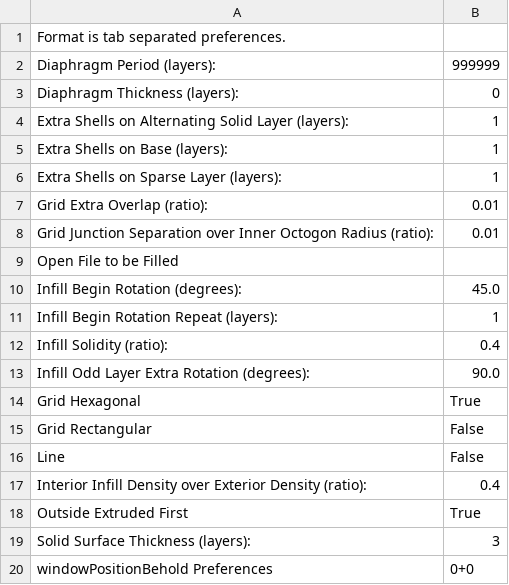
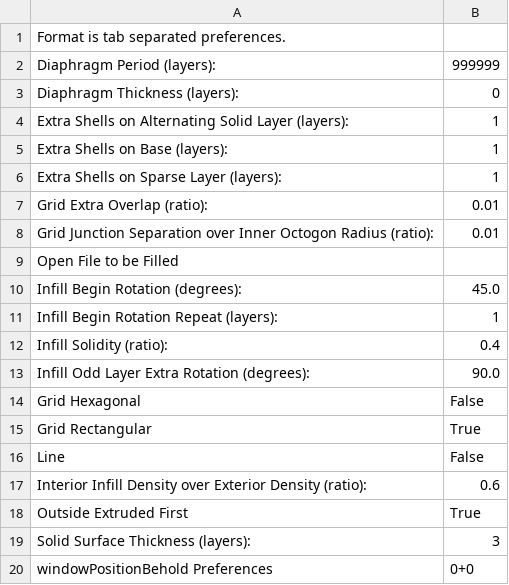
Before and after one commit to jmil/makerbot, a CSV file: trunk/skeinforge/cupcake-mk1/fill.csv, drawn as a sheet.

Commit message:
a few tweaks to the skeinforge scripts.
git-svn-id: http://svn.makerbot.com@154 89f5bb60-11dc-4128-b5cc-92810caebcc6

```diff
--- a/trunk/skeinforge/cupcake-mk1/fill.csv
+++ b/trunk/skeinforge/cupcake-mk1/fill.csv
@@ -13,6 +13,6 @@ Infill Solidity (ratio):	0.4
 Infill Odd Layer Extra Rotation (degrees):	90.0
-Grid Hexagonal	True
-Grid Rectangular	False
+Grid Hexagonal	False
+Grid Rectangular	True
 Line	False
-Interior Infill Density over Exterior Density (ratio):	0.4
+Interior Infill Density over Exterior Density (ratio):	0.6
 Outside Extruded First	True
```
Also changed, not shown: 1 other file.
